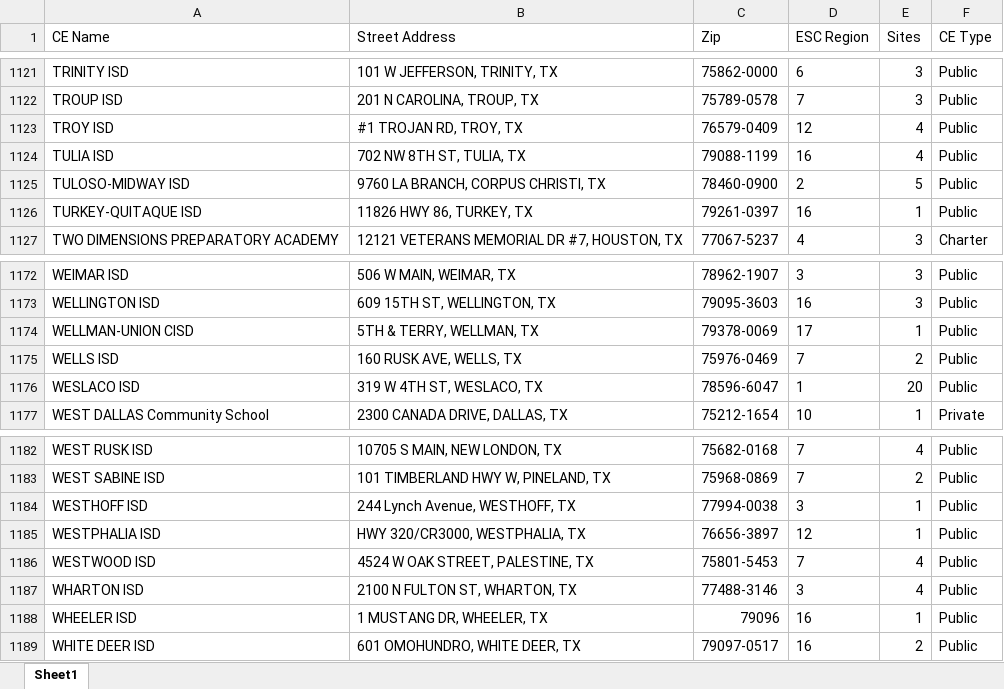
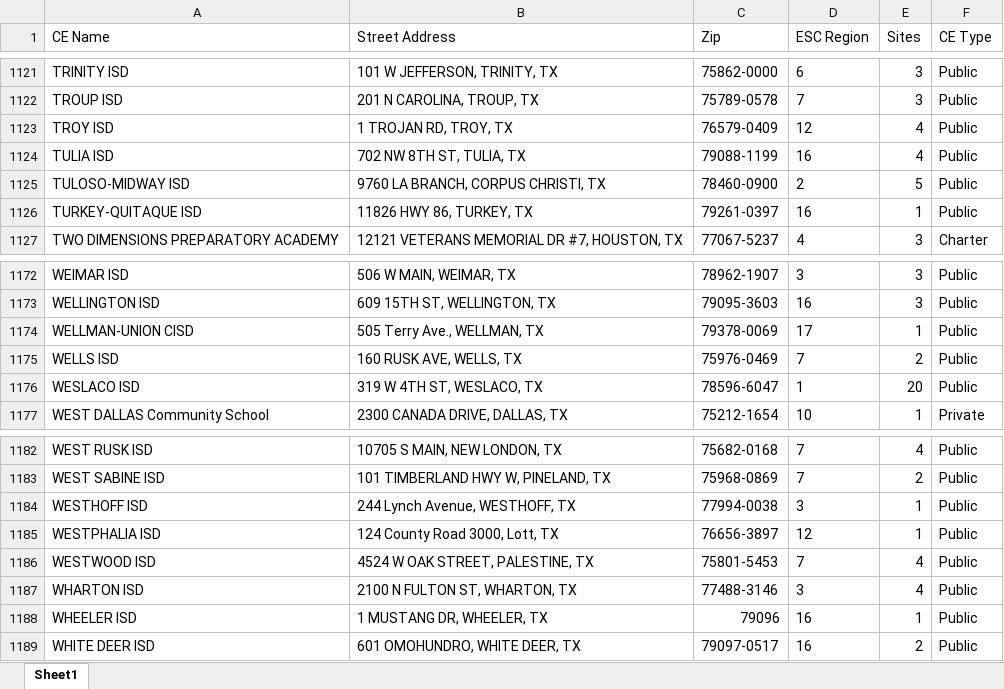
Before and after one commit to roywperez/nslp-locations, an Excel workbook: data/2017-2018_NSLP-CE-addresses.xlsx, sheet Sheet1, drawn as a sheet; only a part is shown, gaps mark what is left out; values as stored, in another font and other column widths than the file's, no borders; the diff covers the shown part only; the diff names each change by its address in the sheet, - before the commit and + after, or states it on an @@ line.

```diff
--- a/data/2017-2018_NSLP-CE-addresses.xlsx (sheet Sheet1)
+++ b/data/2017-2018_NSLP-CE-addresses.xlsx (sheet Sheet1)
-B1123 (Street Address): #1 TROJAN RD, TROY, TX
+B1123 (Street Address): 1 TROJAN RD, TROY, TX
-B1174 (Street Address): 5TH & TERRY, WELLMAN, TX
+B1174 (Street Address): 505 Terry Ave., WELLMAN, TX
-B1185 (Street Address): HWY 320/CR3000, WESTPHALIA, TX
+B1185 (Street Address): 124 County Road 3000, Lott, TX
```
Also changed, not shown: 13 edited cells elsewhere in this sheet, 6 other files.
